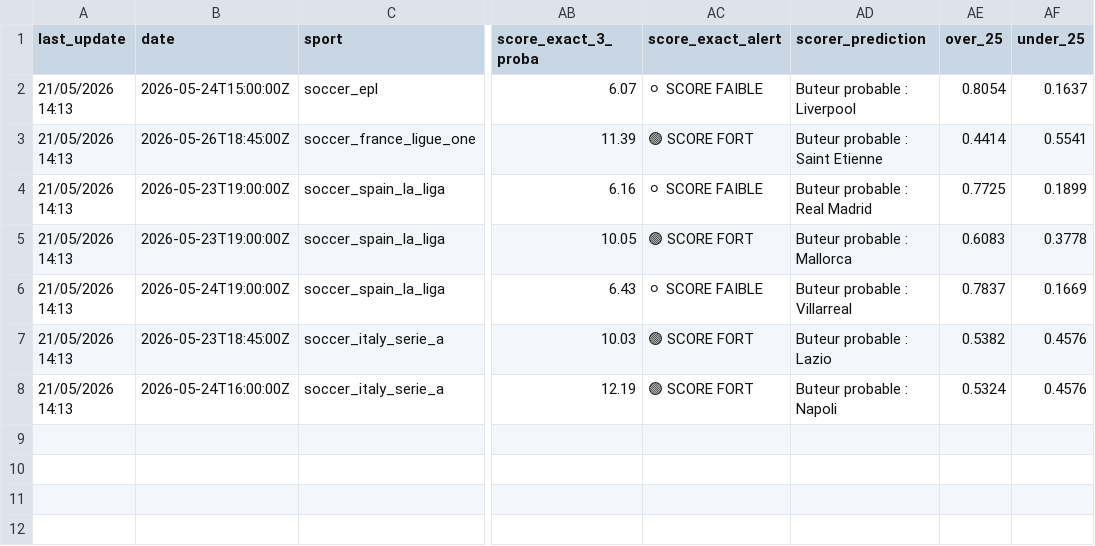
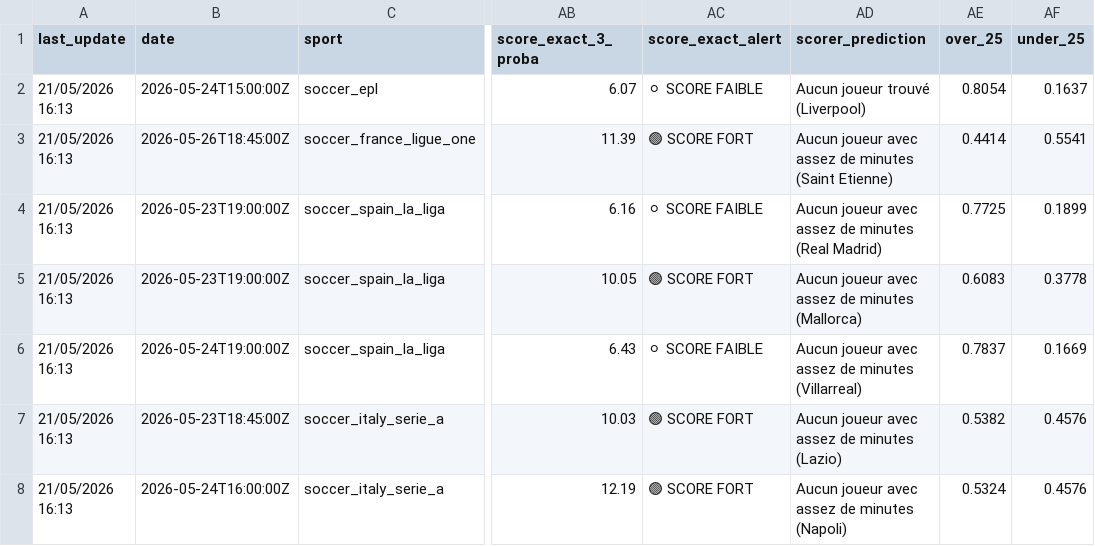
Before and after one commit to lazered543/ParisSportifs_IA_Ultime, a CSV file: data/predictions/value_bets_today.csv, drawn as a sheet; only a part is shown, gaps mark what is left out; the diff names each change by its address in the sheet, - before the commit and + after, or states it on an @@ line.

```diff
--- a/data/predictions/value_bets_today.csv
+++ b/data/predictions/value_bets_today.csv
-A2:A8 (last_update): 21/05/2026 14:13
+A2:A8 (last_update): 21/05/2026 16:13
-AD2 (scorer_prediction): Buteur probable : Liverpool
+AD2 (scorer_prediction): Aucun joueur trouvé (Liverpool)
-AD3 (scorer_prediction): Buteur probable : Saint Etienne
+AD3 (scorer_prediction): Aucun joueur avec assez de minutes (Saint Etienne)
-AD4 (scorer_prediction): Buteur probable : Real Madrid
+AD4 (scorer_prediction): Aucun joueur avec assez de minutes (Real Madrid)
-AD5 (scorer_prediction): Buteur probable : Mallorca
+AD5 (scorer_prediction): Aucun joueur avec assez de minutes (Mallorca)
-AD6 (scorer_prediction): Buteur probable : Villarreal
+AD6 (scorer_prediction): Aucun joueur avec assez de minutes (Villarreal)
-AD7 (scorer_prediction): Buteur probable : Lazio
+AD7 (scorer_prediction): Aucun joueur avec assez de minutes (Lazio)
-AD8 (scorer_prediction): Buteur probable : Napoli
+AD8 (scorer_prediction): Aucun joueur avec assez de minutes (Napoli)
```
Also changed, not shown: data/predictions/predictions_today.csv, 6 other files.
